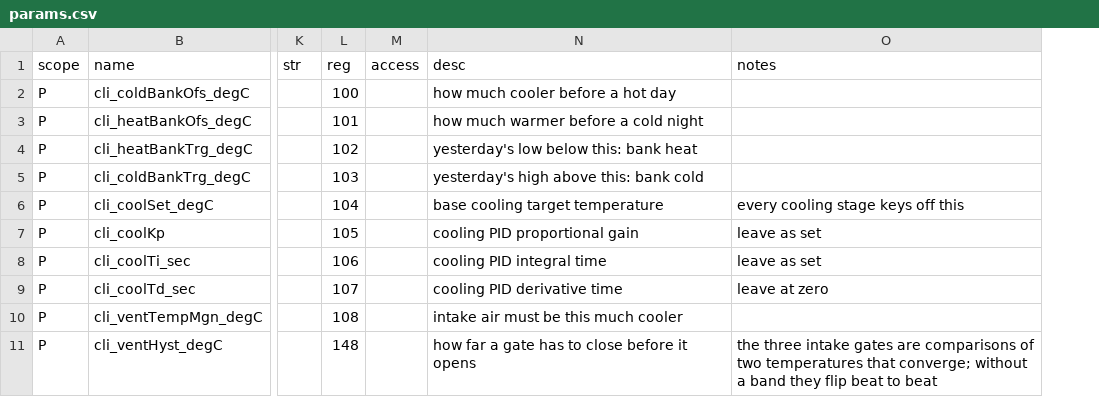
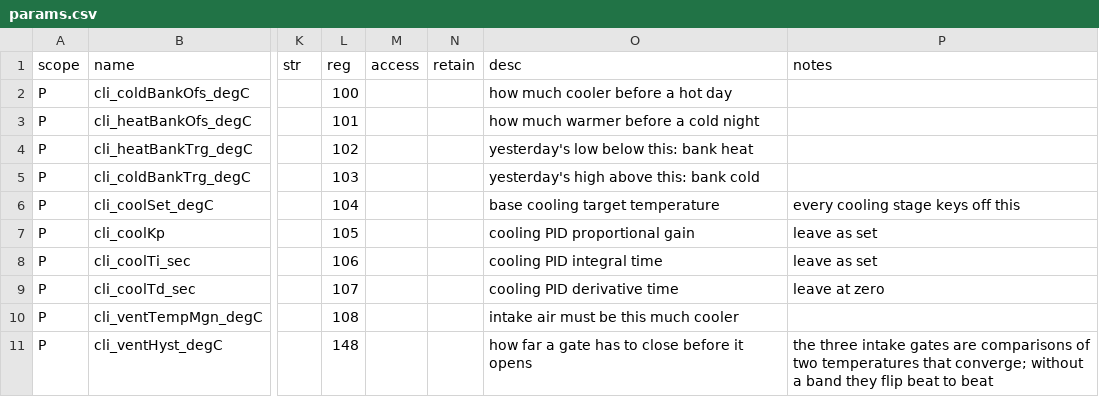
Before and after one commit to pstch/botanik2, a CSV file: src/sites/gh_mlb41/tables/params.csv, drawn as a sheet; only a part is shown, gaps mark what is left out; the diff names each change by its address in the sheet, - before the commit and + after, or states it on an @@ line.

```diff
--- a/src/sites/gh_mlb41/tables/params.csv
+++ b/src/sites/gh_mlb41/tables/params.csv
+column N (retain), empty
```
Also changed, not shown: 25 other files.
